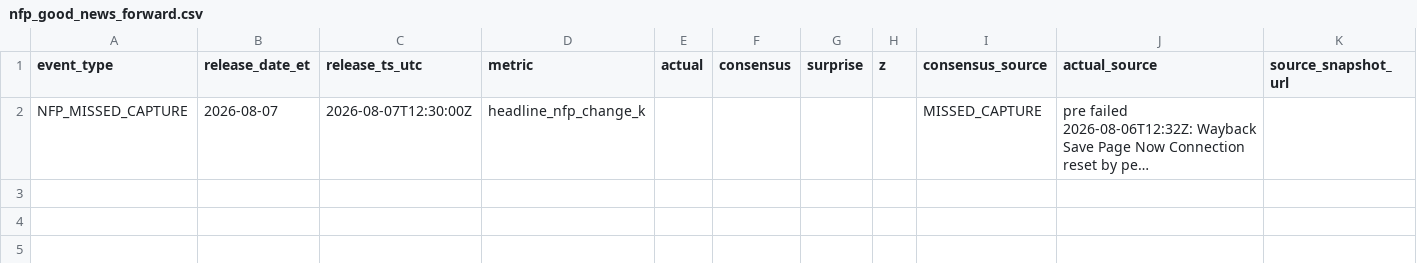
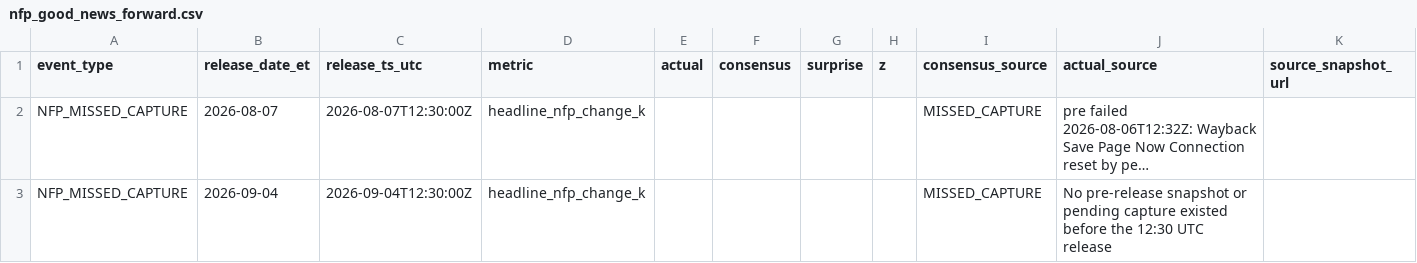
Before and after one commit to Trujillofa/crypto-agent, a CSV file: data/macro_events/nfp_good_news_forward.csv, drawn as a sheet; long unchanged cells end in …; the diff names each change by its address in the sheet, - before the commit and + after, or states it on an @@ line.

Commit message:
docs(research): record missed 2026-09-04 NFP capture
No pending_capture.json or pre-2026-09-04.log existed before the
12:30 UTC print. Canonical `miss` appended one NFP_MISSED_CAPTURE
row with blank actual/consensus/surprise/z and no snapshot URL.

Co-Authored-By: Grok 4.6 <noreply@x.ai>

```diff
--- a/data/macro_events/nfp_good_news_forward.csv
+++ b/data/macro_events/nfp_good_news_forward.csv
+row 3: NFP_MISSED_CAPTURE | 2026-09-04 | 2026-09-04T12:30:00Z | headline_nfp_change_k |  |  |  |  | MISSED_CAPTURE | No pre-release snapshot or pending capture existed before the 12:30 UTC release
```
